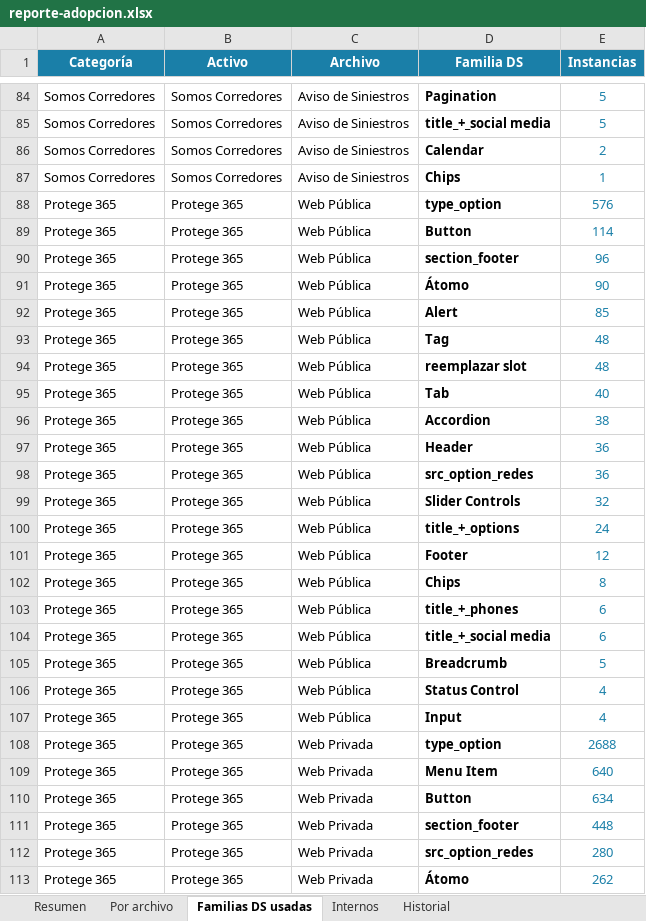
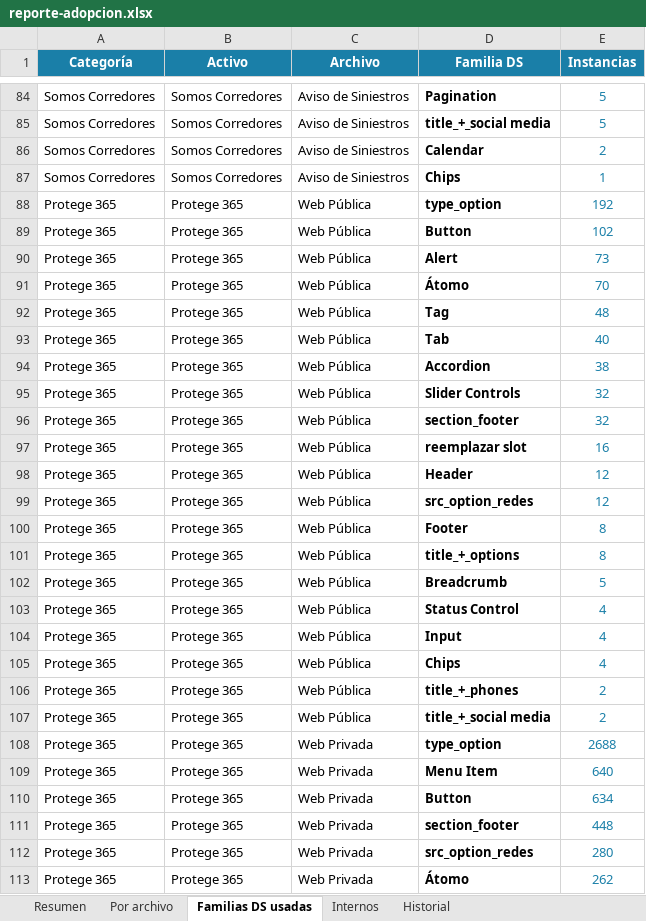
Before and after one commit to Lichadri/dalton-adoption-dashboard, an Excel workbook: docs/reporte-adopcion.xlsx, sheet Familias DS usadas, drawn as a sheet; only a part is shown, gaps mark what is left out; values as stored, in another font and other column widths than the file's, no borders; removed rows and columns are numbered as before the commit, all else as after; the diff names each change by its address in the sheet, - before the commit and + after, or states it on an @@ line.

Commit message:
chore: adoption report 2026-06-26 22:27 UTC

```diff
--- a/docs/reporte-adopcion.xlsx (sheet Familias DS usadas)
+++ b/docs/reporte-adopcion.xlsx (sheet Familias DS usadas)
-E88 (Instancias): 576
+E88 (Instancias): 192
-E89 (Instancias): 114
+E89 (Instancias): 102
-D90 (Familia DS): section_footer
+D90 (Familia DS): Alert
-E90 (Instancias): 96
+E90 (Instancias): 73
-E91 (Instancias): 90
+E91 (Instancias): 70
-row 92: Protege 365 | Protege 365 | Web Pública | Alert | 85
-row 94: Protege 365 | Protege 365 | Web Pública | reemplazar slot | 48
-row 97: Protege 365 | Protege 365 | Web Pública | Header | 36
-row 98: Protege 365 | Protege 365 | Web Pública | src_option_redes | 36
-D96 (Familia DS): title_+_options
+D96 (Familia DS): section_footer
-E96 (Instancias): 24
+E96 (Instancias): 32
+row 97: Protege 365 | Protege 365 | Web Pública | reemplazar slot | 16
-D98 (Familia DS): Footer
+D98 (Familia DS): Header
-D99 (Familia DS): Chips
+D99 (Familia DS): src_option_redes
-E99 (Instancias): 8
+E99 (Instancias): 12
-D100 (Familia DS): title_+_phones
+D100 (Familia DS): Footer
-E100:E101 (Instancias): 6
+E100:E101 (Instancias): 8
-D101 (Familia DS): title_+_social media
+D101 (Familia DS): title_+_options
+row 105: Protege 365 | Protege 365 | Web Pública | Chips | 4
+row 106: Protege 365 | Protege 365 | Web Pública | title_+_phones | 2
+row 107: Protege 365 | Protege 365 | Web Pública | title_+_social media | 2
```
Also changed, not shown: sheet Internos, sheet Resumen, sheet Historial, sheet Por archivo, 2 other files.
